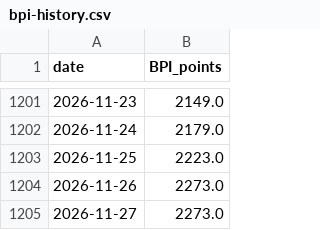
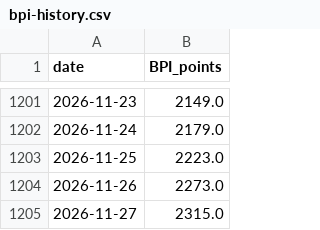
Before and after one commit to zeng16180-sudo/bulk-flow, a CSV file: site/bpi-history.csv, drawn as a sheet; only a part is shown, gaps mark what is left out.

```diff
--- a/site/bpi-history.csv
+++ b/site/bpi-history.csv
@@ -1204,2 +1204,2 @@ date,BPI_points
 2026-11-26,2273.0
-2026-11-27,2273.0
+2026-11-27,2315.0
```
Also changed, not shown: site/bci-history.csv, site/bdi-history.csv, 12 other files.
